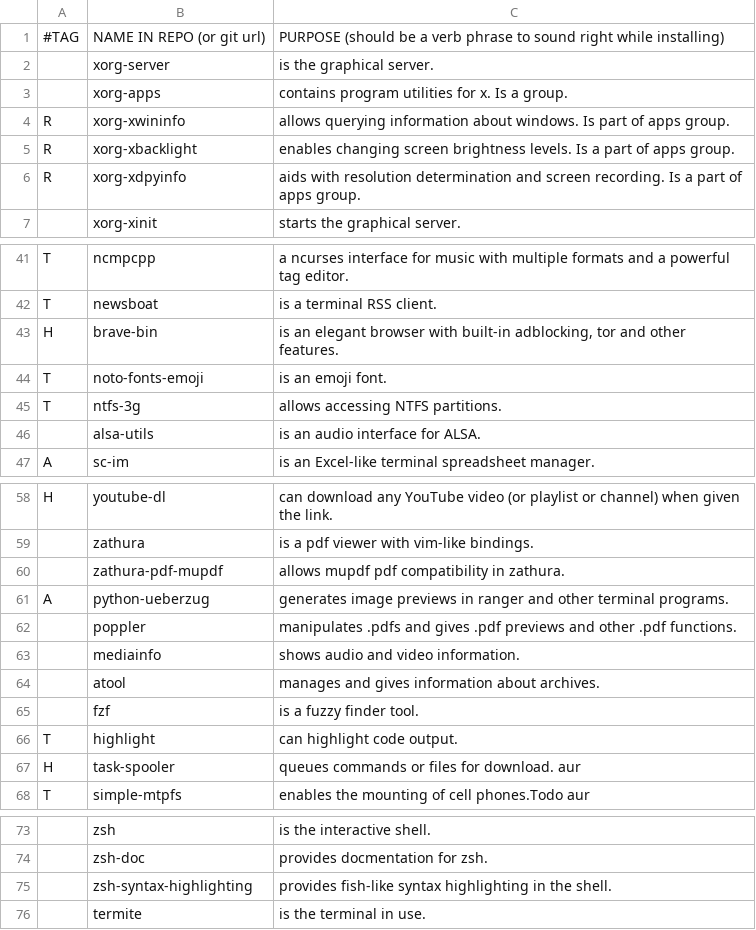
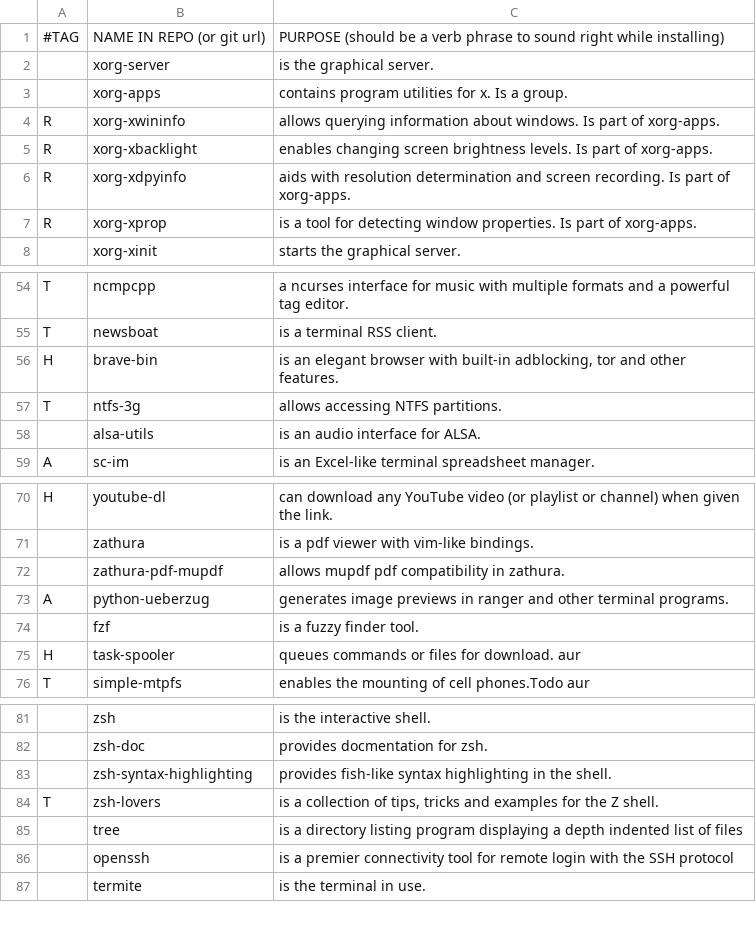
Before and after one commit to abeldekat/dotfiles, a CSV file: stow-always-base/.config/pkglist/progs.csv, drawn as a sheet; only a part is shown, gaps mark what is left out; removed rows and columns are numbered as before the commit, all else as after; the diff covers the shown part only; the diff names each change by its address in the sheet, - before the commit and + after, or states it on an @@ line.

```diff
--- a/stow-always-base/.config/pkglist/progs.csv
+++ b/stow-always-base/.config/pkglist/progs.csv
-C4: …part of apps group.
+C4: …part of xorg-apps.
-C5: …levels. Is a part of apps group.
+C5: …levels. Is part of xorg-apps.
-C6: …recording. Is a part of apps group.
+C6: …recording. Is part of xorg-apps.
+row 7: R | xorg-xprop | is a tool for detecting window properties. Is part of xorg-apps.
@@ row 44 moved to row 17: T @@
-row 62:  | poppler | manipulates .pdfs and gives .pdf previews and other .pdf functions.
-row 63:  | mediainfo | shows audio and video information.
-row 64:  | atool | manages and gives information about archives.
-row 66: T | highlight | can highlight code output.
+row 84: T | zsh-lovers | is a collection of tips, tricks and examples for the Z shell.
+row 85:  | tree | is a directory listing program displaying a depth indented list of files
+row 86:  | openssh | is a premier connectivity tool for remote login with the SSH protocol
```
Also changed, not shown: 13 added rows, 2 removed rows, 7 moved rows and 2 edited cells elsewhere in this file, 9 other files.
